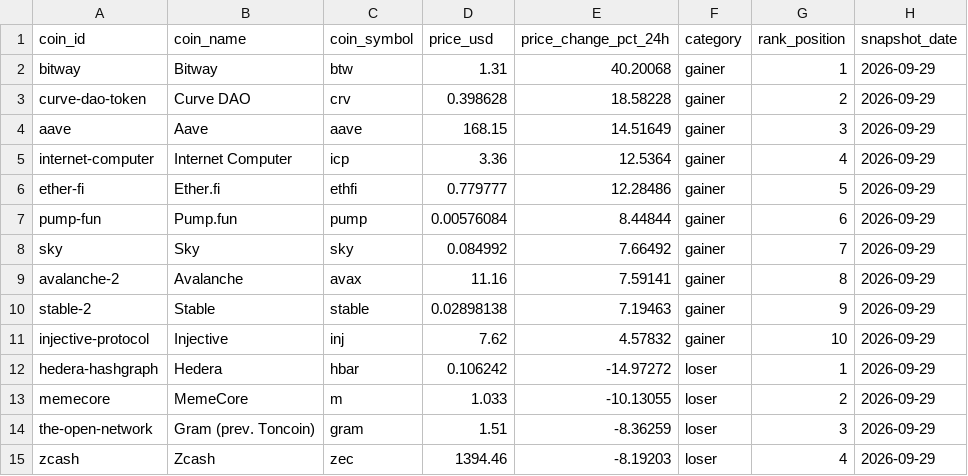
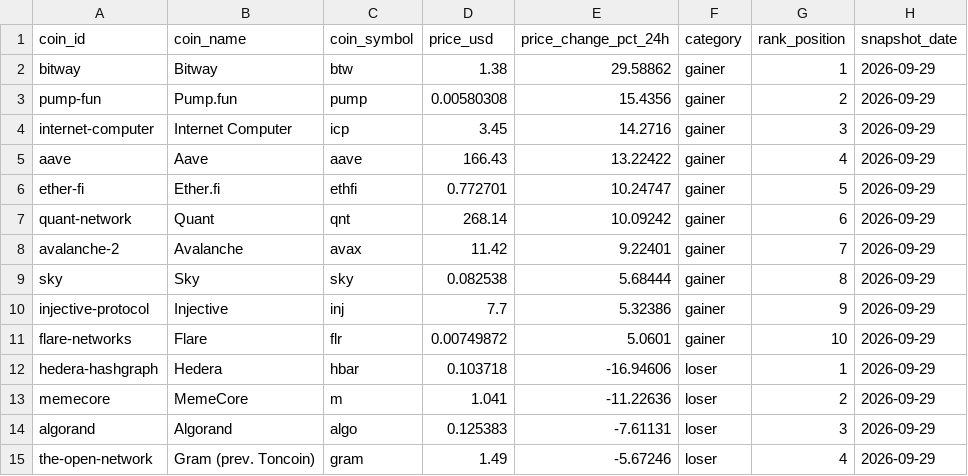
Before and after one commit to ashim1412/crypto-analytics-platform, a CSV file: data/exports/top_gainers_losers.csv, drawn as a sheet; only a part is shown; removed rows and columns are numbered as before the commit, all else as after; the diff covers the shown part only; the diff names each change by its address in the sheet, - before the commit and + after, or states it on an @@ line.

```diff
--- a/data/exports/top_gainers_losers.csv
+++ b/data/exports/top_gainers_losers.csv
-D2 (price_usd): 1.31
+D2 (price_usd): 1.38
-E2 (price_change_pct_24h): 40.20068
+E2 (price_change_pct_24h): 29.58862
-row 3: curve-dao-token | Curve DAO | crv | 0.398628 | 18.58228 | gainer | 2 | 2026-09-29
-row 4: aave | Aave | aave | 168.15 | 14.51649 | gainer | 3 | 2026-09-29
+row 3: pump-fun | Pump.fun | pump | 0.00580308 | 15.4356 | gainer | 2 | 2026-09-29
-D4 (price_usd): 3.36
+D4 (price_usd): 3.45
-E4 (price_change_pct_24h): 12.5364
+E4 (price_change_pct_24h): 14.2716
-G4 (rank_position): 4
+G4 (rank_position): 3
+row 5: aave | Aave | aave | 166.43 | 13.22422 | gainer | 4 | 2026-09-29
-D6 (price_usd): 0.779777
+D6 (price_usd): 0.772701
-E6 (price_change_pct_24h): 12.28486
+E6 (price_change_pct_24h): 10.24747
-row 7: pump-fun | Pump.fun | pump | 0.00576084 | 8.44844 | gainer | 6 | 2026-09-29
-row 8: sky | Sky | sky | 0.084992 | 7.66492 | gainer | 7 | 2026-09-29
+row 7: quant-network | Quant | qnt | 268.14 | 10.09242 | gainer | 6 | 2026-09-29
-D8 (price_usd): 11.16
+D8 (price_usd): 11.42
-E8 (price_change_pct_24h): 7.59141
+E8 (price_change_pct_24h): 9.22401
-G8 (rank_position): 8
+G8 (rank_position): 7
-row 10: stable-2 | Stable | stable | 0.02898138 | 7.19463 | gainer | 9 | 2026-09-29
+row 9: sky | Sky | sky | 0.082538 | 5.68444 | gainer | 8 | 2026-09-29
-D10 (price_usd): 7.62
+D10 (price_usd): 7.7
-E10 (price_change_pct_24h): 4.57832
+E10 (price_change_pct_24h): 5.32386
-G10 (rank_position): 10
+G10 (rank_position): 9
+row 11: flare-networks | Flare | flr | 0.00749872 | 5.0601 | gainer | 10 | 2026-09-29
-D12 (price_usd): 0.106242
+D12 (price_usd): 0.103718
-E12 (price_change_pct_24h): -14.97272
+E12 (price_change_pct_24h): -16.94606
-D13 (price_usd): 1.033
+D13 (price_usd): 1.041
-E13 (price_change_pct_24h): -10.13055
+E13 (price_change_pct_24h): -11.22636
+row 14: algorand | Algorand | algo | 0.125383 | -7.61131 | loser | 3 | 2026-09-29
-D15 (price_usd): 1.51
+D15 (price_usd): 1.49
-E15 (price_change_pct_24h): -8.36259
+E15 (price_change_pct_24h): -5.67246
-G15 (rank_position): 3
+G15 (rank_position): 4
-row 15: zcash | Zcash | zec | 1394.46 | -8.19203 | loser | 4 | 2026-09-29
```
Also changed, not shown: 3 added rows, 3 removed rows and 7 edited cells elsewhere in this file, data/exports/crypto_market_dominance.csv, data/exports/crypto_market_summary.csv, 2 other files.
